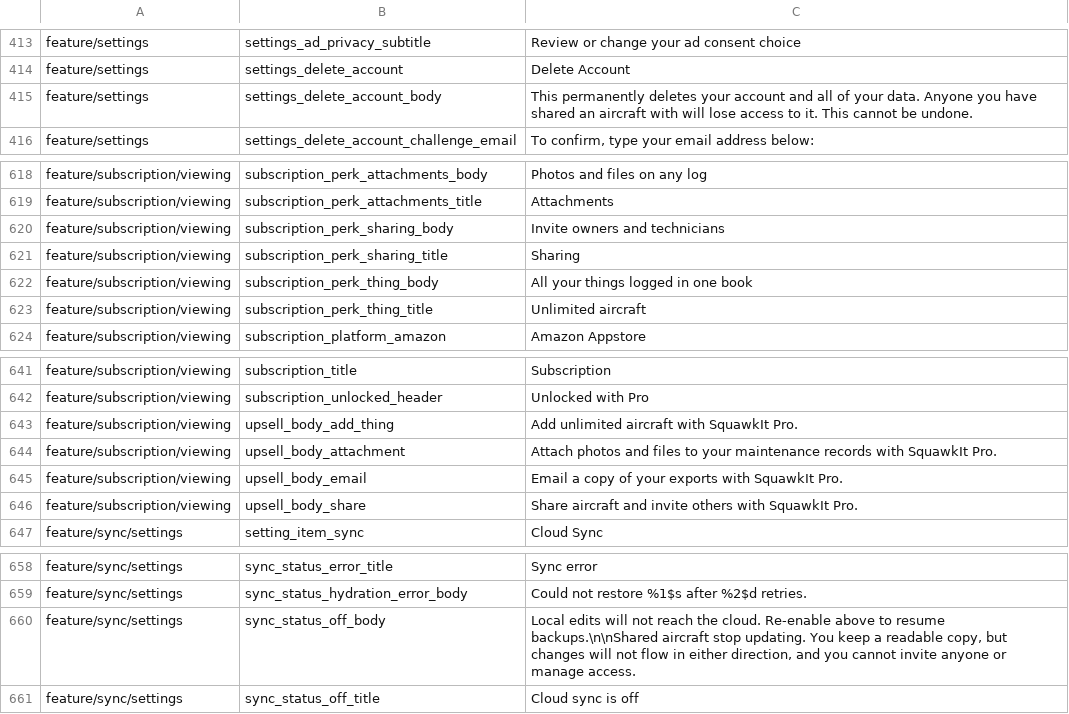
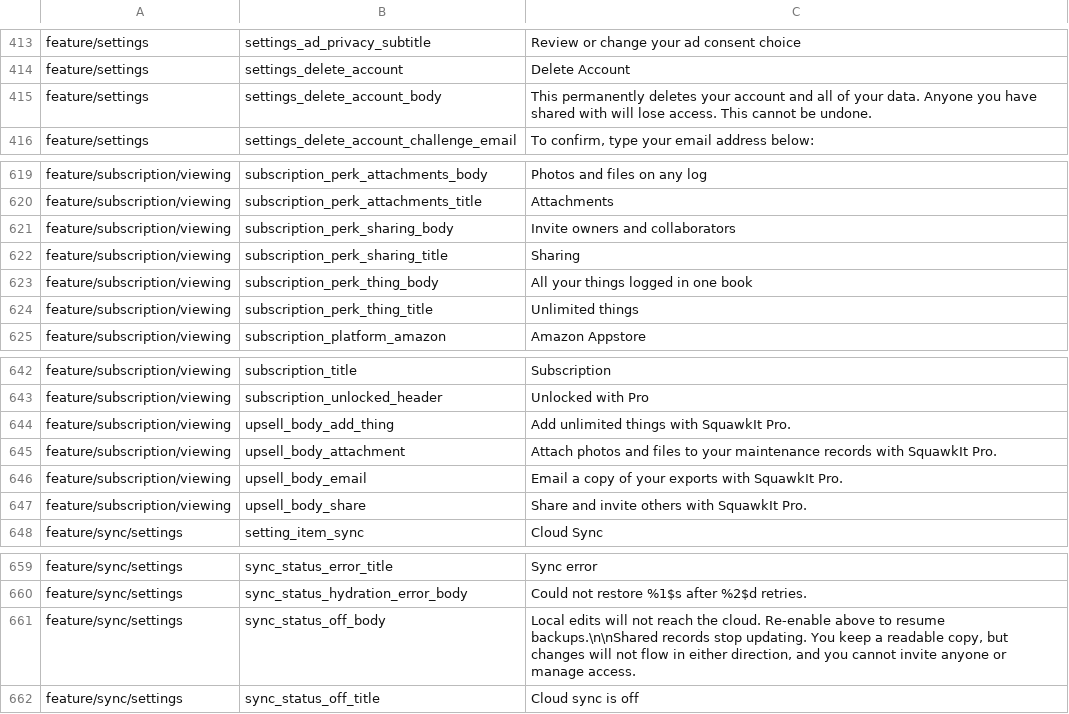
Before and after one commit to fz172/squawkit, a TSV file: core/template/src/androidHostTest/resources/string_snapshot.tsv, drawn as a sheet; only a part is shown, gaps mark what is left out; the diff covers the shown part only.

Commit message:
Give account-scoped surfaces neutral copy instead of lexicon substitution (#687)
Applies the rule established in #682 — a string may only be filled from a
thing's lexicon when the surface rendering it belongs to exactly one thing —
to the strings #656's classifier had marked substitutable.

Neutral fixed text, because no single thing is in scope:

- feature/login: pre-account, no thing exists yet. mission_statement,
  login_prompt, both notification-primer bodies and both upgrade-dialog bodies
  drop their aviation nouns, and legal_disclaimer no longer names "aircraft
  logbooks" or "your aviation authority". No Kotlin changes — these were
  already read without arguments.
- feature/subscription/viewing: account-level entitlement rendered inside
  settings, and marketing copy besides, which needs writing rather than
  filling. "Unlimited things", "Logs, tasks & issues", "Invite owners and
  collaborators".
- feature/sync/settings: "Shared records stop updating."
- feature/settings: the delete-account body no longer says "shared an aircraft
  with".
- feature/export/sharedassets: export_history_empty_body no longer names "your
  mechanic, IA, or insurance" — three domain nouns, only one of which has a
  lexicon slot.

Lexicon-filled, because each names one selected thing:

- feature/export/sharedassets: export_untitled_thing,
  export_thing_details_incomplete, export_no_thing_title,
  export_footer_thing_count and export_progress_collecting_data.

New placeholders are wrapped in <xliff:g example="..."> so the argument order
is readable at the string itself; the Compose resource compiler strips the tags,
so nothing reaches the .cvr output.

The snapshot test's recipe table shrinks accordingly: the login, subscription
and sync recipes are gone, and string_snapshot.tsv carries the new fixed text.

```diff
--- a/core/template/src/androidHostTest/resources/string_snapshot.tsv
+++ b/core/template/src/androidHostTest/resources/string_snapshot.tsv
@@ -414,3 +414,3 @@ feature/settings	settings_ad_privacy_subtitle	Review or change your ad consent c
 feature/settings	settings_delete_account	Delete Account
-feature/settings	settings_delete_account_body	This permanently deletes your account and all of your data. Anyone you have shared an aircraft with will lose access to it. This cannot be undone.
+feature/settings	settings_delete_account_body	This permanently deletes your account and all of your data. Anyone you have shared with will lose access. This cannot be undone.
 feature/settings	settings_delete_account_challenge_email	To confirm, type your email address below:
@@ -619,6 +620,6 @@ feature/subscription/viewing	subscription_perk_attachments_body	Photos and files
 feature/subscription/viewing	subscription_perk_attachments_title	Attachments
-feature/subscription/viewing	subscription_perk_sharing_body	Invite owners and technicians
+feature/subscription/viewing	subscription_perk_sharing_body	Invite owners and collaborators
 feature/subscription/viewing	subscription_perk_sharing_title	Sharing
 feature/subscription/viewing	subscription_perk_thing_body	All your things logged in one book
-feature/subscription/viewing	subscription_perk_thing_title	Unlimited aircraft
+feature/subscription/viewing	subscription_perk_thing_title	Unlimited things
 feature/subscription/viewing	subscription_platform_amazon	Amazon Appstore
@@ -642,6 +643,6 @@ feature/subscription/viewing	subscription_title	Subscription
 feature/subscription/viewing	subscription_unlocked_header	Unlocked with Pro
-feature/subscription/viewing	upsell_body_add_thing	Add unlimited aircraft with SquawkIt Pro.
+feature/subscription/viewing	upsell_body_add_thing	Add unlimited things with SquawkIt Pro.
 feature/subscription/viewing	upsell_body_attachment	Attach photos and files to your maintenance records with SquawkIt Pro.
 feature/subscription/viewing	upsell_body_email	Email a copy of your exports with SquawkIt Pro.
-feature/subscription/viewing	upsell_body_share	Share aircraft and invite others with SquawkIt Pro.
+feature/subscription/viewing	upsell_body_share	Share and invite others with SquawkIt Pro.
 feature/sync/settings	setting_item_sync	Cloud Sync
@@ -659,3 +660,3 @@ feature/sync/settings	sync_status_error_title	Sync error
 feature/sync/settings	sync_status_hydration_error_body	Could not restore %1$s after %2$d retries.
-feature/sync/settings	sync_status_off_body	Local edits will not reach the cloud. Re-enable above to resume backups.\n\nShared aircraft stop updating. You keep a readable copy, but changes will not flow in either direction, and you cannot invite anyone or manage access.
+feature/sync/settings	sync_status_off_body	Local edits will not reach the cloud. Re-enable above to resume backups.\n\nShared records stop updating. You keep a readable copy, but changes will not flow in either direction, and you cannot invite anyone or manage access.
 feature/sync/settings	sync_status_off_title	Cloud sync is off
```
Also changed, not shown: 1 added row and 10 edited cells elsewhere in this file, 10 other files.
